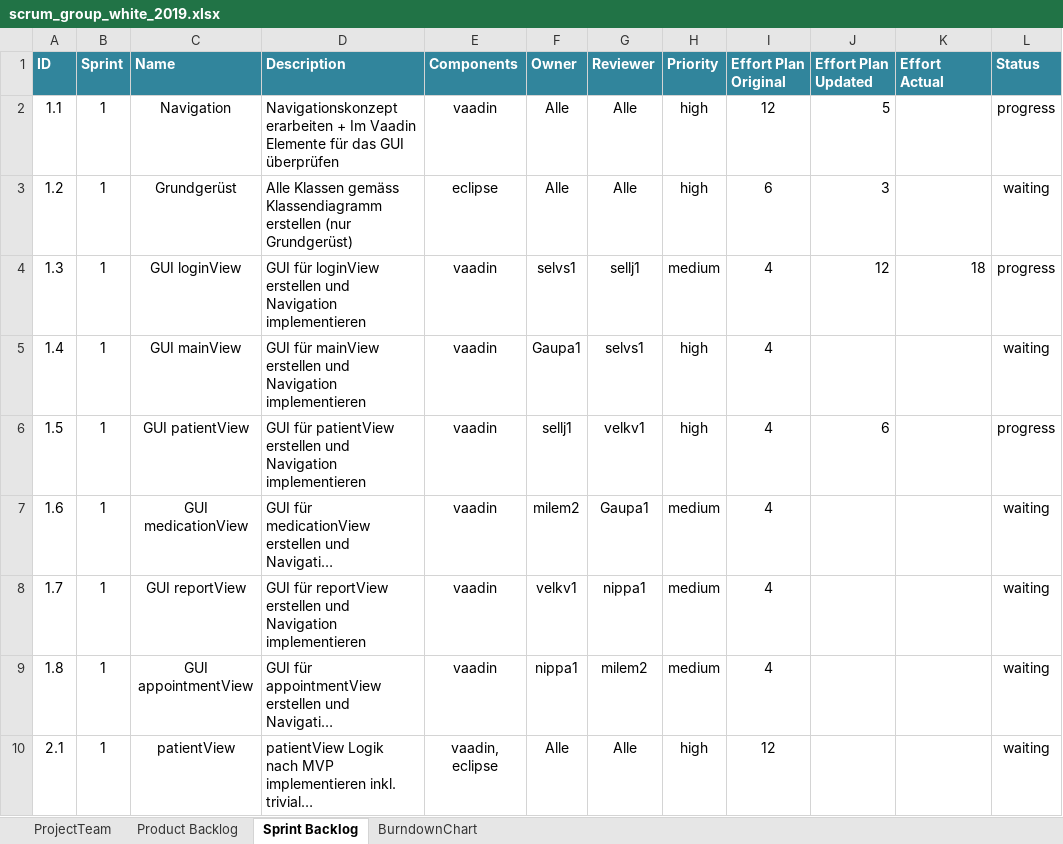
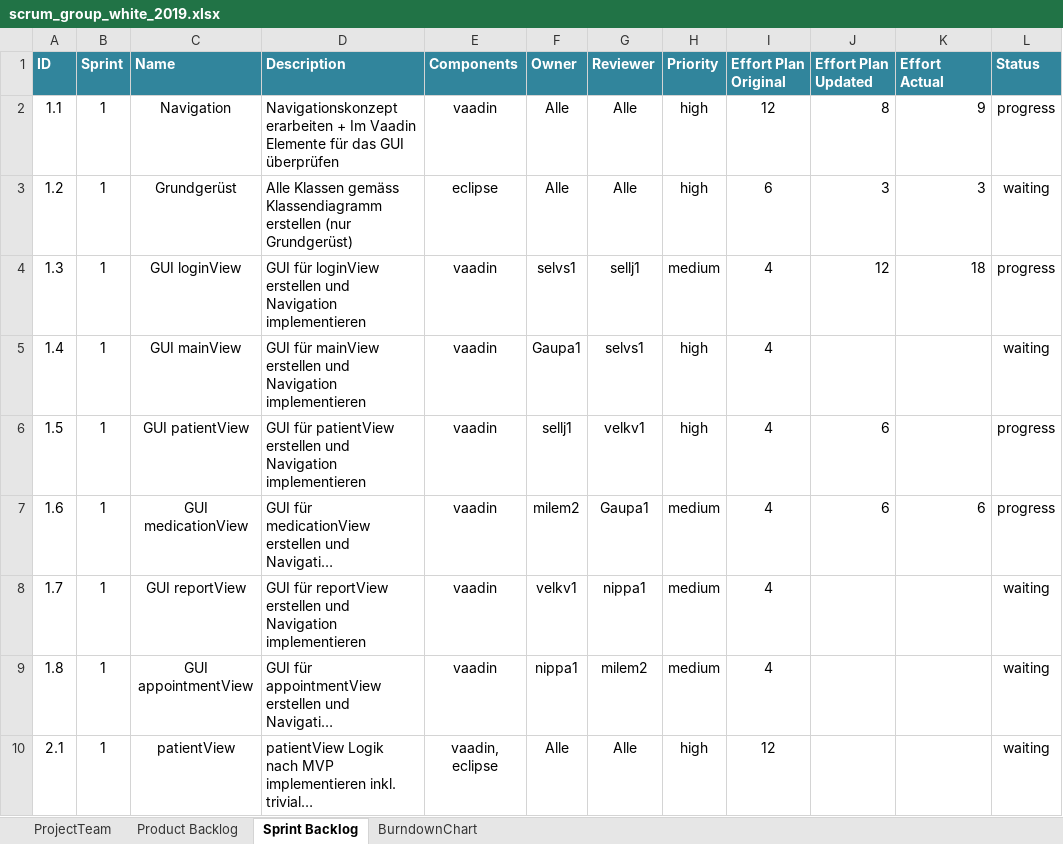
Before and after one commit to selvs1/ePsyDoc, an Excel workbook: doc/task-04/Scrum/scrum_group_white_2019.xlsx, sheet Sprint Backlog, drawn as a sheet; long unchanged cells end in …; values as stored, in another font and other column widths than the file's, no borders; table styles not drawn; the diff names each change by its address in the sheet, - before the commit and + after, or states it on an @@ line.

Commit message:
Update Scrum

```diff
--- a/doc/task-04/Scrum/scrum_group_white_2019.xlsx (sheet Sprint Backlog)
+++ b/doc/task-04/Scrum/scrum_group_white_2019.xlsx (sheet Sprint Backlog)
-J2 (Effort Plan Updated): 5
+J2 (Effort Plan Updated): 8
-K2 (Effort Actual): (empty)
+K2 (Effort Actual): 9
-K3 (Effort Actual): (empty)
+K3 (Effort Actual): 3
-J7 (Effort Plan Updated): (empty)
+J7 (Effort Plan Updated): 6
-K7 (Effort Actual): (empty)
+K7 (Effort Actual): 6
-L7 (Status): waiting
+L7 (Status): progress
```
Also changed, not shown: sheet BurndownChart.
